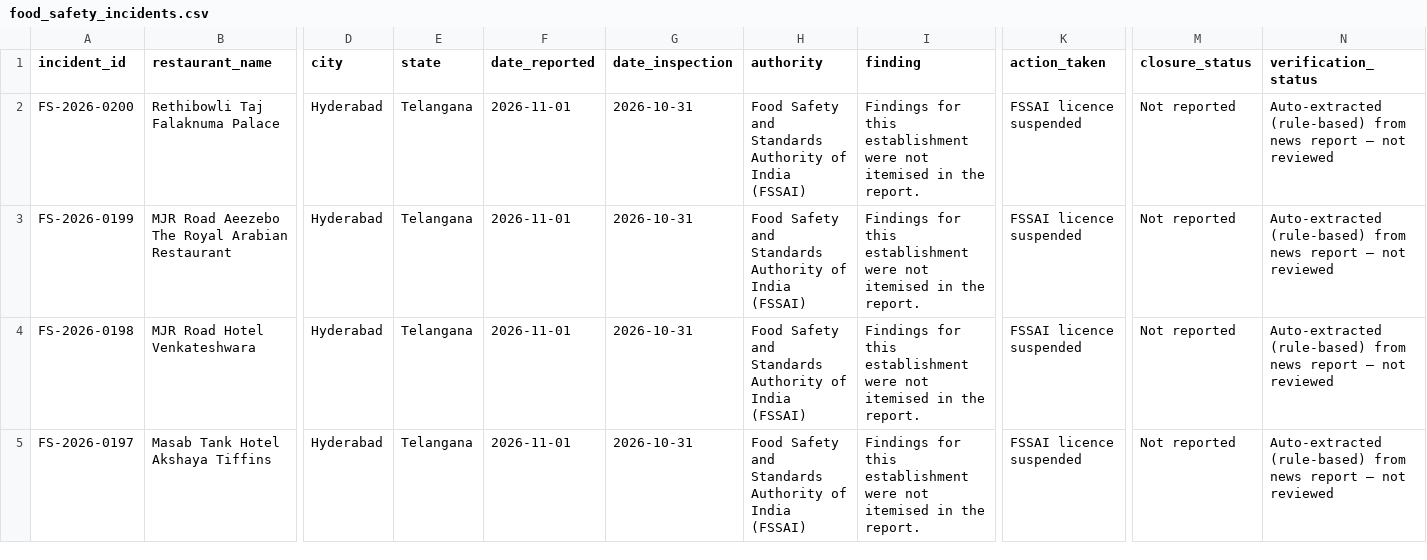
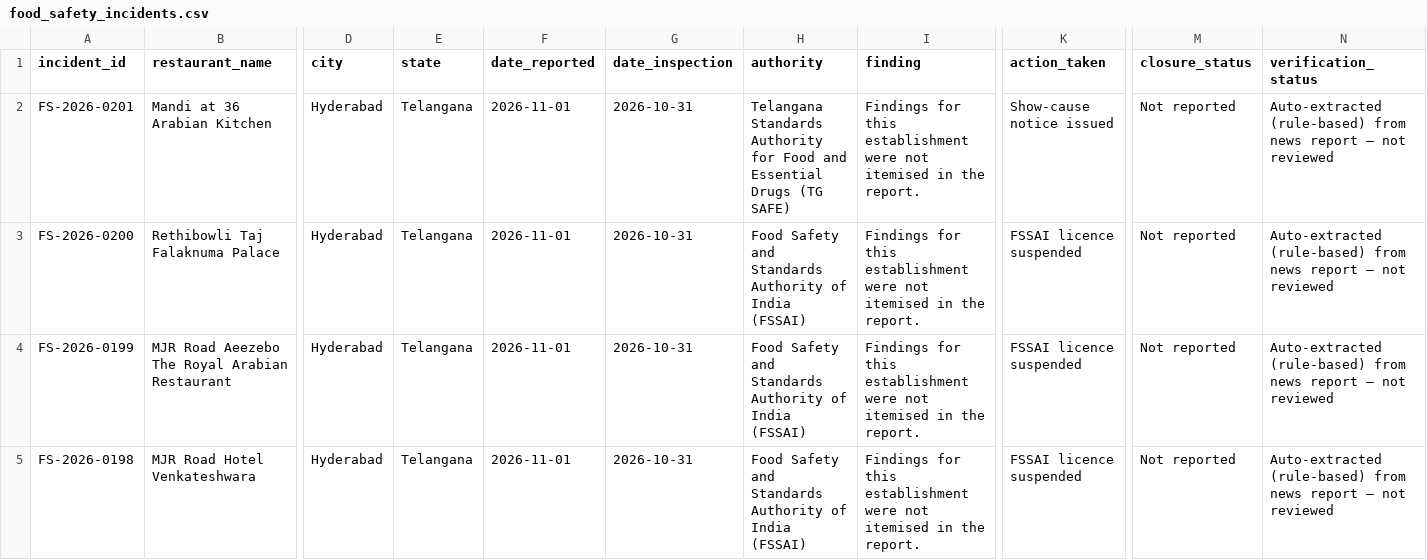
Before and after one commit to k-vk/foodsafetrytracker, a CSV file: data/food_safety_incidents.csv, drawn as a sheet; only a part is shown, gaps mark what is left out; the shorter side is filled out with more unchanged rows; rows hold the shown columns only; the diff names each change by its address in the sheet, - before the commit and + after, or states it on an @@ line.

```diff
--- a/data/food_safety_incidents.csv
+++ b/data/food_safety_incidents.csv
+row 2: FS-2026-0201 | Mandi at 36 Arabian Kitchen | Hyderabad | Telangana | 2026-11-01 | 2026-10-31 | Telangana Standards Authority for Food and Essential Drugs (TG SAFE) | Findings for this establishment were not itemised in the report. | Show-cause notice issued | Not reported | Auto-extracted (rule-based) from news report — not reviewed
```
Also changed, not shown: data/review_queue.csv, 3 other files.
